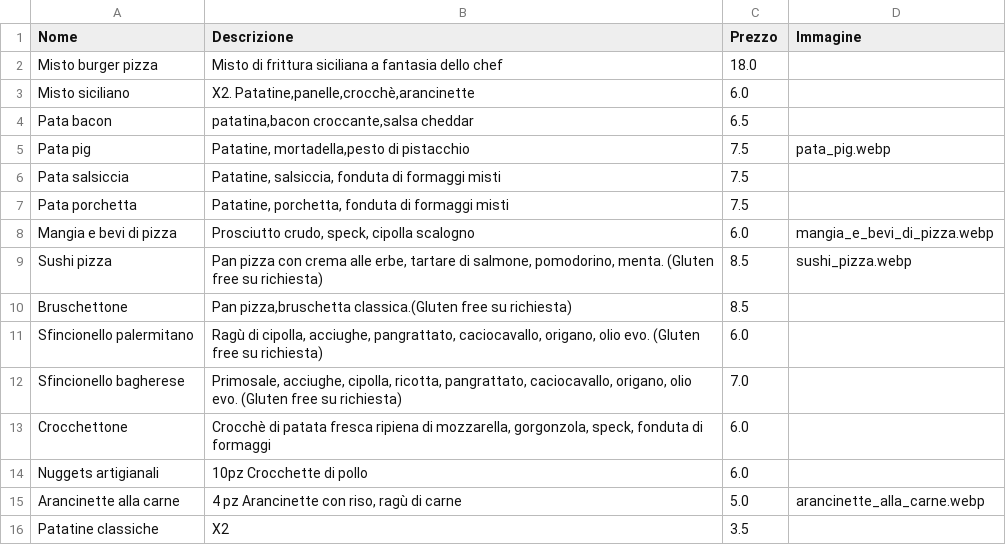
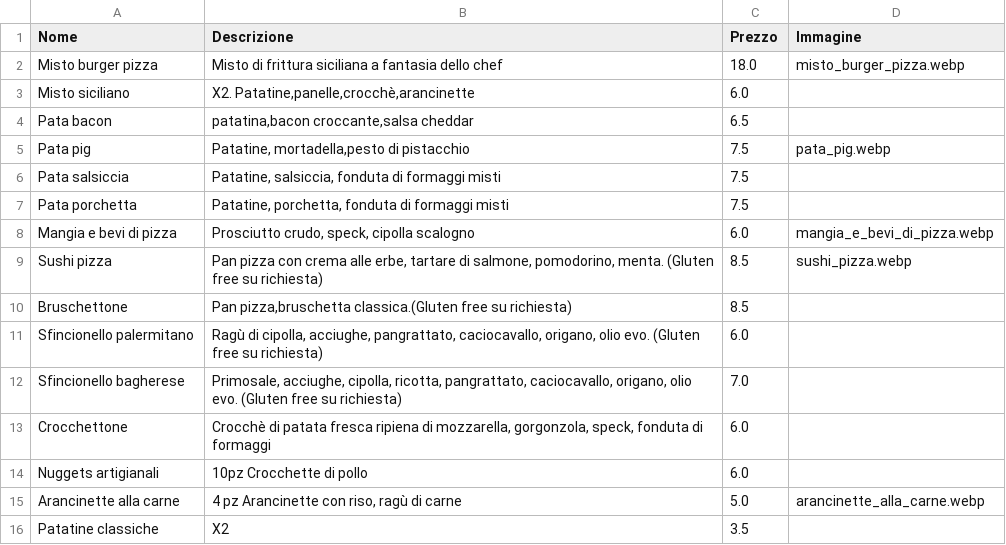
Before and after one commit to BurgerPizzaPalermo/burgerpizzapalermo.github.io, a CSV file: data/antipasti.csv, drawn as a sheet.

```diff
--- a/data/antipasti.csv
+++ b/data/antipasti.csv
@@ -1,3 +1,3 @@
 Nome;Descrizione;Prezzo;Immagine
-Misto burger pizza;Misto di frittura siciliana a fantasia dello chef;18.0;
+Misto burger pizza;Misto di frittura siciliana a fantasia dello chef;18.0;misto_burger_pizza.webp
 Misto siciliano;X2. Patatine,panelle,crocchè,arancinette;6.0;
```
Also changed, not shown: data/dolci.csv, data/pizze-con-bufala.csv, 11 other files.
